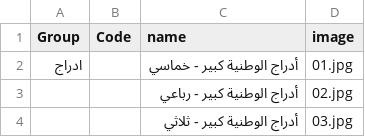
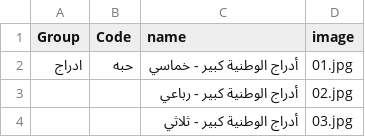
Before and after one commit to T772299420/Aden_plaste, a CSV file: Data.csv, drawn as a sheet; only a part is shown.

Commit message:
Update Data.csv

```diff
--- a/Data.csv
+++ b/Data.csv
@@ -1,3 +1,3 @@
 Group,Code,name,image
-ادراج,,أدراج الوطنية كبير - خماسي,01.jpg
+ادراج,حبه,أدراج الوطنية كبير - خماسي,01.jpg
 ,,أدراج الوطنية كبير - رباعي,02.jpg
```
